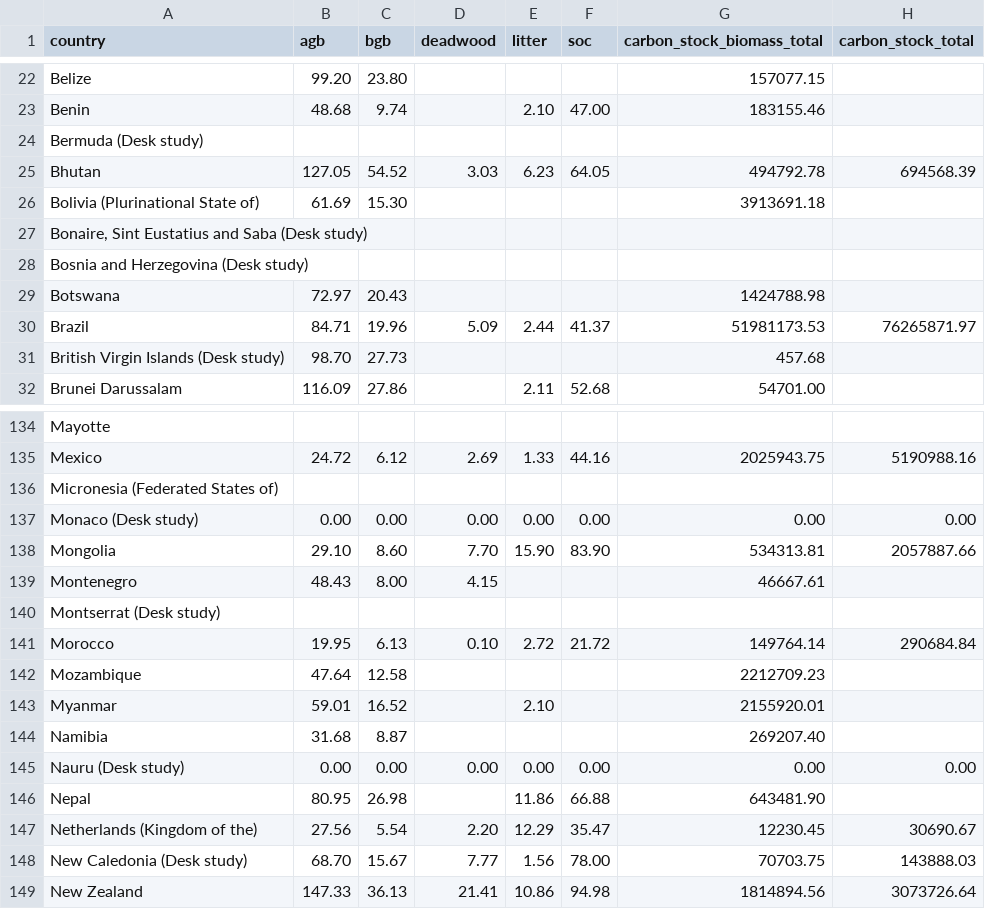
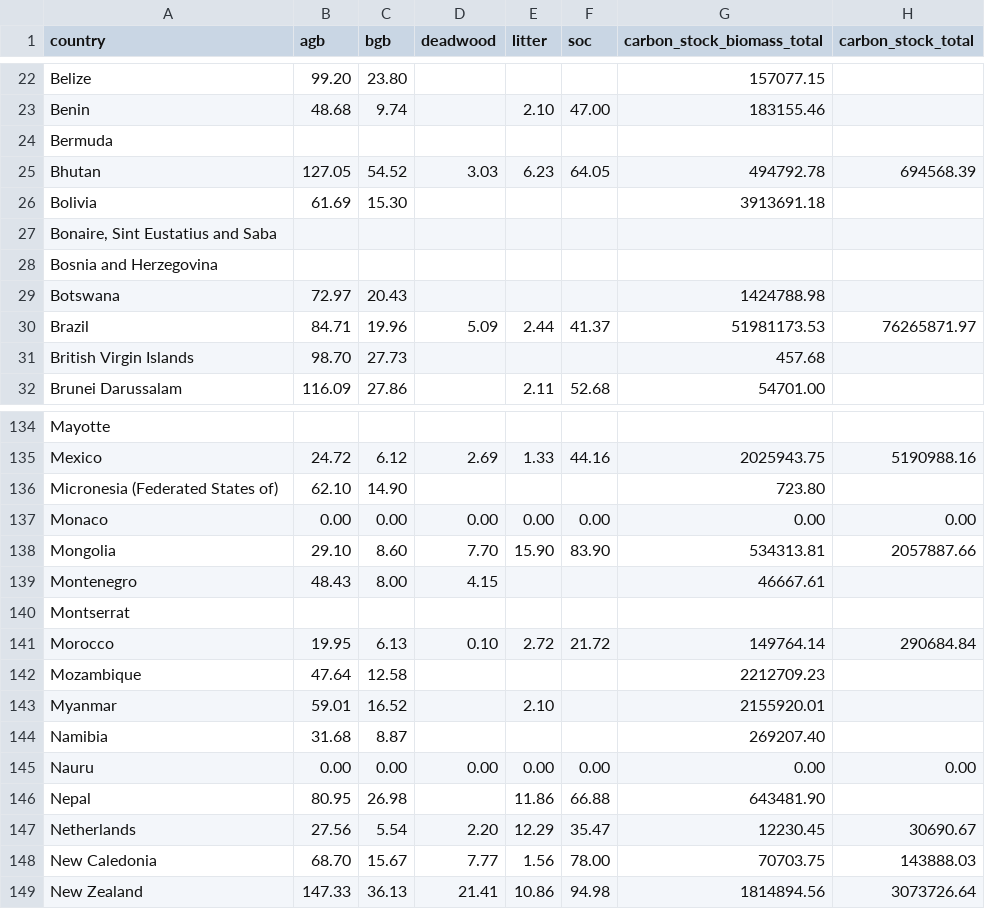
Before and after one commit to un-fao/exact-django-webapp, a CSV file: djangoexact/scripts/ipcc_data/FRACarbonStock.csv, drawn as a sheet; only a part is shown, gaps mark what is left out; the diff covers the shown part only.

Commit message:
fix(fra): align some countries with mismatching names in the dataset

```diff
--- a/djangoexact/scripts/ipcc_data/FRACarbonStock.csv
+++ b/djangoexact/scripts/ipcc_data/FRACarbonStock.csv
@@ -23,10 +23,10 @@
 "Benin","48.68","9.74",,"2.10","47.00","183155.46",
-"Bermuda (Desk study)",,,,,,,
+"Bermuda",,,,,,,
 "Bhutan","127.05","54.52","3.03","6.23","64.05","494792.78","694568.39"
-"Bolivia (Plurinational State of)","61.69","15.30",,,,"3913691.18",
-"Bonaire, Sint Eustatius and Saba (Desk study)",,,,,,,
-"Bosnia and Herzegovina (Desk study)",,,,,,,
+"Bolivia","61.69","15.30",,,,"3913691.18",
+"Bonaire, Sint Eustatius and Saba",,,,,,,
+"Bosnia and Herzegovina",,,,,,,
 "Botswana","72.97","20.43",,,,"1424788.98",
 "Brazil","84.71","19.96","5.09","2.44","41.37","51981173.53","76265871.97"
-"British Virgin Islands (Desk study)","98.70","27.73",,,,"457.68",
+"British Virgin Islands","98.70","27.73",,,,"457.68",
 "Brunei Darussalam","116.09","27.86",,"2.11","52.68","54701.00",
@@ -135,7 +135,7 @@
 "Mexico","24.72","6.12","2.69","1.33","44.16","2025943.75","5190988.16"
-"Micronesia (Federated States of)",,,,,,,
-"Monaco (Desk study)","0.00","0.00","0.00","0.00","0.00","0.00","0.00"
+"Micronesia (Federated States of)","62.10","14.90",,,,"723.80",
+"Monaco","0.00","0.00","0.00","0.00","0.00","0.00","0.00"
 "Mongolia","29.10","8.60","7.70","15.90","83.90","534313.81","2057887.66"
 "Montenegro","48.43","8.00","4.15",,,"46667.61",
-"Montserrat (Desk study)",,,,,,,
+"Montserrat",,,,,,,
 "Morocco","19.95","6.13","0.10","2.72","21.72","149764.14","290684.84"
@@ -144,6 +144,6 @@
 "Namibia","31.68","8.87",,,,"269207.40",
-"Nauru (Desk study)","0.00","0.00","0.00","0.00","0.00","0.00","0.00"
+"Nauru","0.00","0.00","0.00","0.00","0.00","0.00","0.00"
 "Nepal","80.95","26.98",,"11.86","66.88","643481.90",
-"Netherlands (Kingdom of the)","27.56","5.54","2.20","12.29","35.47","12230.45","30690.67"
-"New Caledonia (Desk study)","68.70","15.67","7.77","1.56","78.00","70703.75","143888.03"
+"Netherlands","27.56","5.54","2.20","12.29","35.47","12230.45","30690.67"
+"New Caledonia","68.70","15.67","7.77","1.56","78.00","70703.75","143888.03"
 "New Zealand","147.33","36.13","21.41","10.86","94.98","1814894.56","3073726.64"
```
Also changed, not shown: 1 added row, 3 removed rows and 42 edited cells elsewhere in this file, 2 other files.
